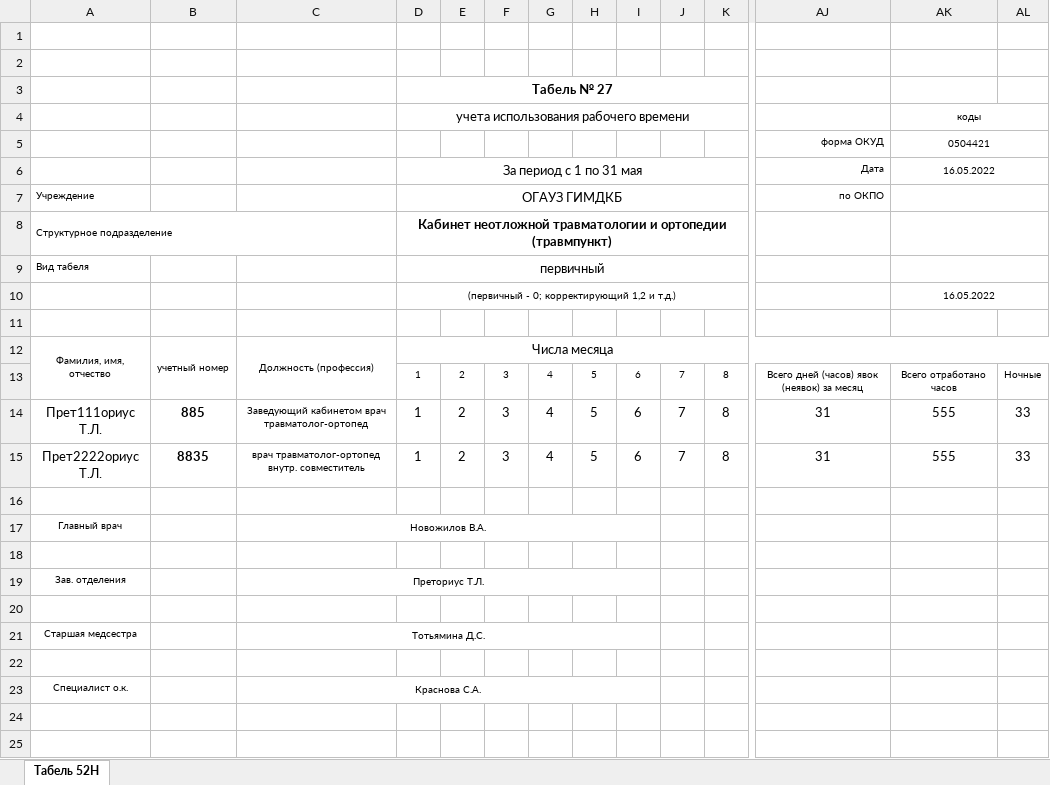
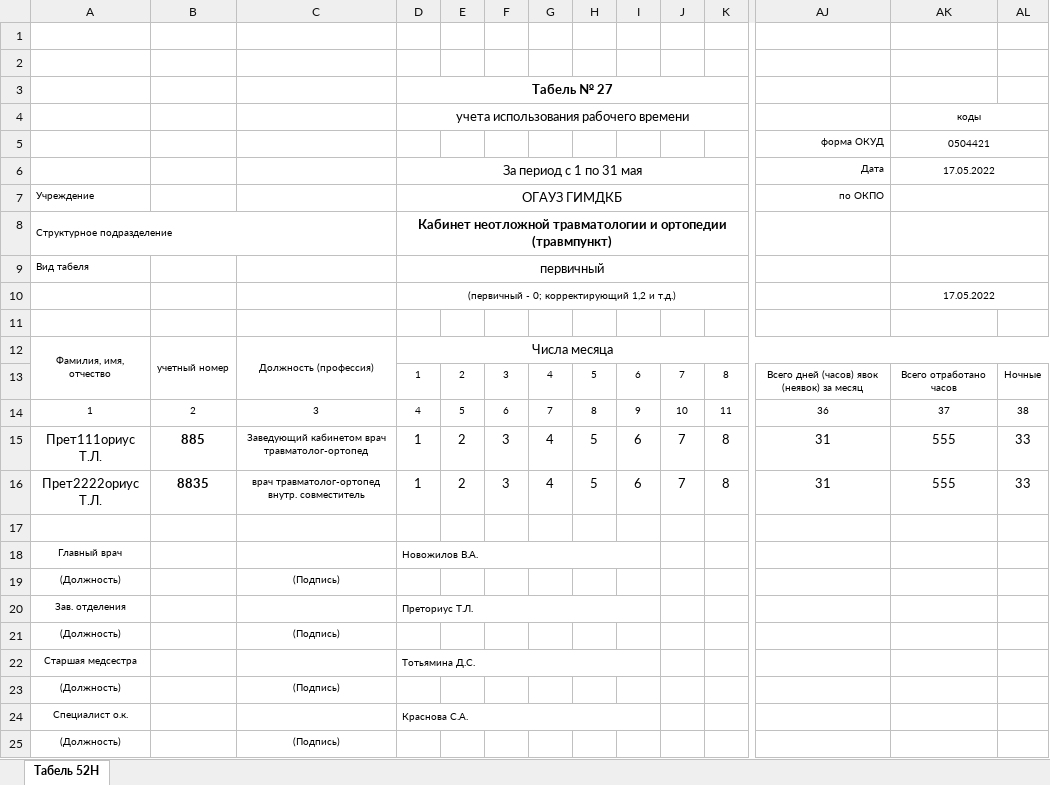
Before and after one commit to Wellheor1/et, an Excel workbook: timesheetapp/tabel.xlsx, sheet Табель 52Н, drawn as a sheet; only a part is shown, gaps mark what is left out; values as stored, in another font and other column widths than the file's, no borders; removed rows and columns are numbered as before the commit, all else as after; rows hold the shown columns only; the diff names each change by its address in the sheet, - before the commit and + after, or states it on an @@ line.

Commit message:
tabel v1

```diff
--- a/timesheetapp/tabel.xlsx (sheet Табель 52Н)
+++ b/timesheetapp/tabel.xlsx (sheet Табель 52Н)
-AK6 (коды): 16.05.2022
+AK6 (коды): 17.05.2022
-AK10 (коды): 16.05.2022
+AK10 (коды): 17.05.2022
+row 14: 1 | 2 | 3 | 4 | 5 | 6 | 7 | 8 | 9 | 10 | 11 | 36 | 37 | 38
-C18: Новожилов В.А.
+C18: (empty)
-C17:I17 merged
-D18: (empty)
+D18: Новожилов В.А.
+D18:I18 merged
-row 19: (empty)
+row 19: (Должность) |  | (Подпись)
-C20: Преториус Т.Л.
+C20: (empty)
-C19:I19 merged
-D20: (empty)
+D20: Преториус Т.Л.
+D20:I20 merged
-row 21: (empty)
+row 21: (Должность) |  | (Подпись)
-C22: Тотьямина Д.С.
+C22: (empty)
-C21:I21 merged
-D22: (empty)
+D22: Тотьямина Д.С.
+D22:I22 merged
-row 23: (empty)
+row 23: (Должность) |  | (Подпись)
-C24: Краснова С.А.
+C24: (empty)
-C23:I23 merged
-D24: (empty)
+D24: Краснова С.А.
+D24:I24 merged
+row 25: (Должность) |  | (Подпись)
```
Also changed, not shown: 3 other files.
